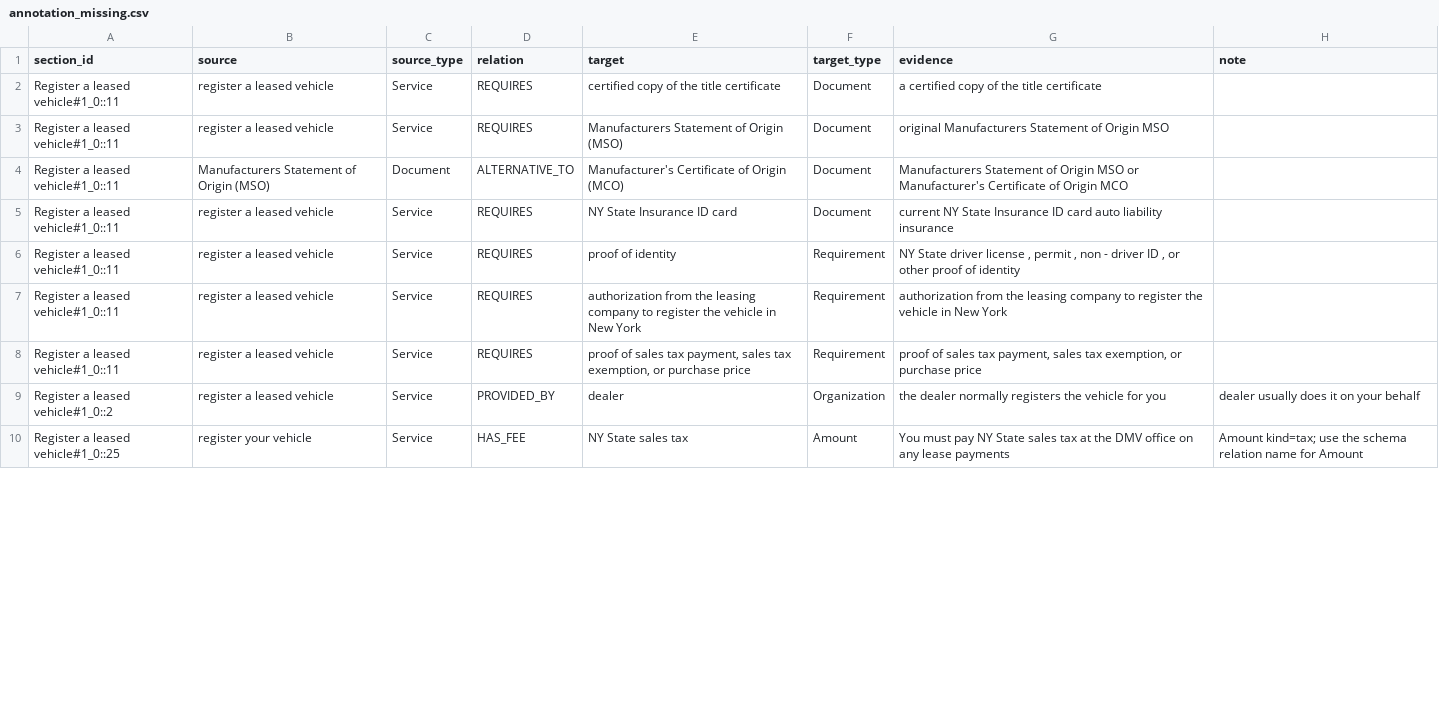
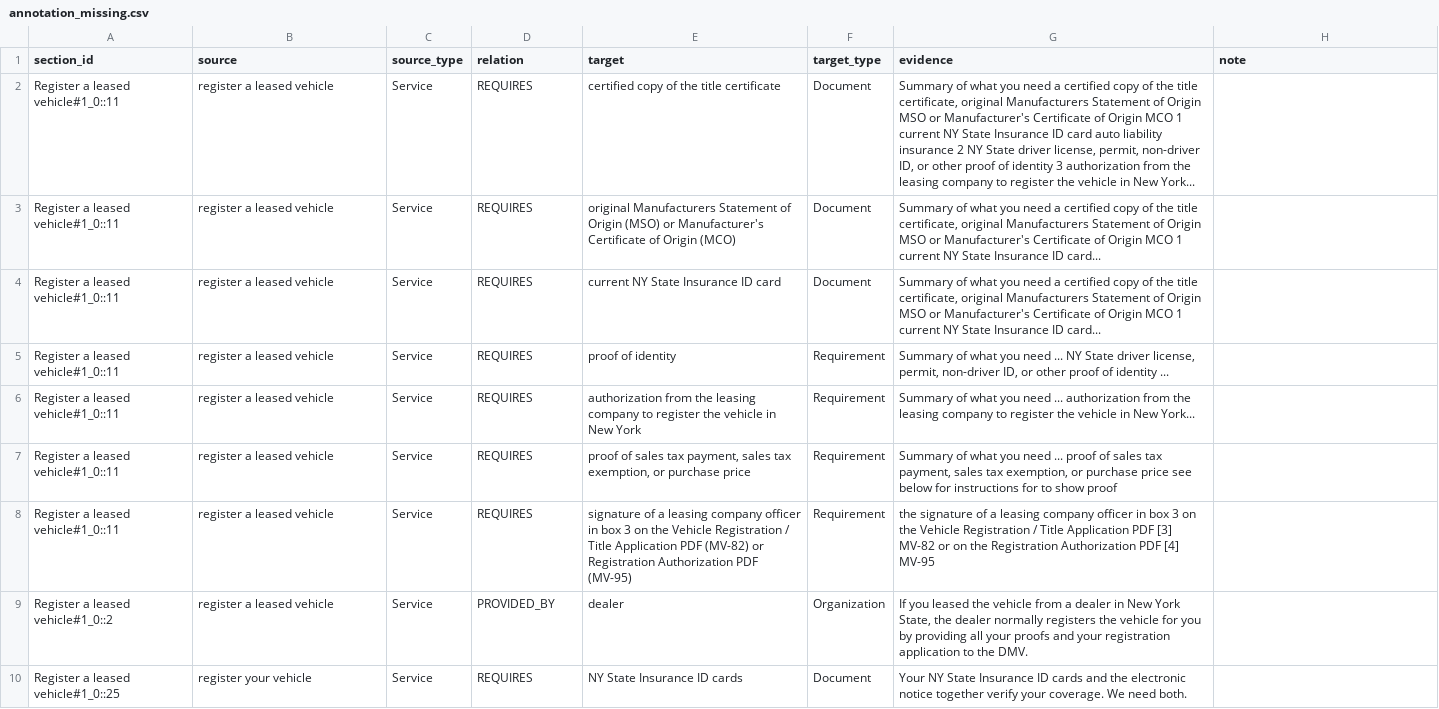
Before and after one commit to pnevmv/conversational-rag, a CSV file: experiments/kg/annotation_missing.csv, drawn as a sheet; only a part is shown; the diff covers the shown part only.

Commit message:
New annotation: labels, scores and docs

```diff
--- a/experiments/kg/annotation_missing.csv
+++ b/experiments/kg/annotation_missing.csv
@@ -1,10 +1,10 @@
 section_id,source,source_type,relation,target,target_type,evidence,note
-Register a leased vehicle#1_0::11,register a leased vehicle,Service,REQUIRES,certified copy of the title certificate,Document,a certified copy of the title certificate,
-Register a leased vehicle#1_0::11,register a leased vehicle,Service,REQUIRES,Manufacturers Statement of Origin (MSO),Document,original Manufacturers Statement of Origin MSO,
-Register a leased vehicle#1_0::11,Manufacturers Statement of Origin (MSO),Document,ALTERNATIVE_TO,Manufacturer's Certificate of Origin (MCO),Document,Manufacturers Statement of Origin MSO or Manufacturer's Certificate of Origin MCO,
-Register a leased vehicle#1_0::11,register a leased vehicle,Service,REQUIRES,NY State Insurance ID card,Document,current NY State Insurance ID card auto liability insurance,
-Register a leased vehicle#1_0::11,register a leased vehicle,Service,REQUIRES,proof of identity,Requirement,"NY State driver license , permit , non - driver ID , or other proof of identity",
-Register a leased vehicle#1_0::11,register a leased vehicle,Service,REQUIRES,authorization from the leasing company to register the vehicle in New York,Requirement,authorization from the leasing company to register the vehicle in New York,
-Register a leased vehicle#1_0::11,register a leased vehicle,Service,REQUIRES,"proof of sales tax payment, sales tax exemption, or purchase price",Requirement,"proof of sales tax payment, sales tax exemption, or purchase price",
-Register a leased vehicle#1_0::2,register a leased vehicle,Service,PROVIDED_BY,dealer,Organization,the dealer normally registers the vehicle for you,dealer usually does it on your behalf
-Register a leased vehicle#1_0::25,register your vehicle,Service,HAS_FEE,NY State sales tax,Amount,You must pay NY State sales tax at the DMV office on any lease payments,Amount kind=tax; use the schema relation name for Amount
+Register a leased vehicle#1_0::11,register a leased vehicle,Service,REQUIRES,certified copy of the title certificate,Document,"Summary of what you need a certified copy of the title certificate, original Manufacturers Statement of Origin MSO or Manufacturer's Certificate of Origin MCO 1 current NY State Insurance ID card auto liability insurance 2 NY State driver license, permit, non-driver ID, or other proof of identity 3 authorization from the leasing company to register the vehicle in New York...",
+Register a leased vehicle#1_0::11,register a leased vehicle,Service,REQUIRES,original Manufacturers Statement of Origin (MSO) or Manufacturer's Certificate of Origin (MCO),Document,"Summary of what you need a certified copy of the title certificate, original Manufacturers Statement of Origin MSO or Manufacturer's Certificate of Origin MCO 1 current NY State Insurance ID card...",
+Register a leased vehicle#1_0::11,register a leased vehicle,Service,REQUIRES,current NY State Insurance ID card,Document,"Summary of what you need a certified copy of the title certificate, original Manufacturers Statement of Origin MSO or Manufacturer's Certificate of Origin MCO 1 current NY State Insurance ID card...",
+Register a leased vehicle#1_0::11,register a leased vehicle,Service,REQUIRES,proof of identity,Requirement,"Summary of what you need ... NY State driver license, permit, non-driver ID, or other proof of identity ...",
+Register a leased vehicle#1_0::11,register a leased vehicle,Service,REQUIRES,authorization from the leasing company to register the vehicle in New York,Requirement,Summary of what you need ... authorization from the leasing company to register the vehicle in New York...,
+Register a leased vehicle#1_0::11,register a leased vehicle,Service,REQUIRES,"proof of sales tax payment, sales tax exemption, or purchase price",Requirement,"Summary of what you need ... proof of sales tax payment, sales tax exemption, or purchase price see below for instructions for to show proof",
+Register a leased vehicle#1_0::11,register a leased vehicle,Service,REQUIRES,signature of a leasing company officer in box 3 on the Vehicle Registration / Title Application PDF (MV-82) or Registration Authorization PDF (MV-95),Requirement,the signature of a leasing company officer in box 3 on the Vehicle Registration / Title Application PDF [3] MV-82 or on the Registration Authorization PDF [4] MV-95,
+Register a leased vehicle#1_0::2,register a leased vehicle,Service,PROVIDED_BY,dealer,Organization,"If you leased the vehicle from a dealer in New York State, the dealer normally registers the vehicle for you by providing all your proofs and your registration application to the DMV.",
+Register a leased vehicle#1_0::25,register your vehicle,Service,REQUIRES,NY State Insurance ID cards,Document,Your NY State Insurance ID cards and the electronic notice together verify your coverage. We need both.,
```
Also changed, not shown: 10 added rows, 4 removed rows and 63 edited cells elsewhere in this file, experiments/kg/annotation_control.csv, experiments/kg/annotation_sample.csv, 22 other files.
